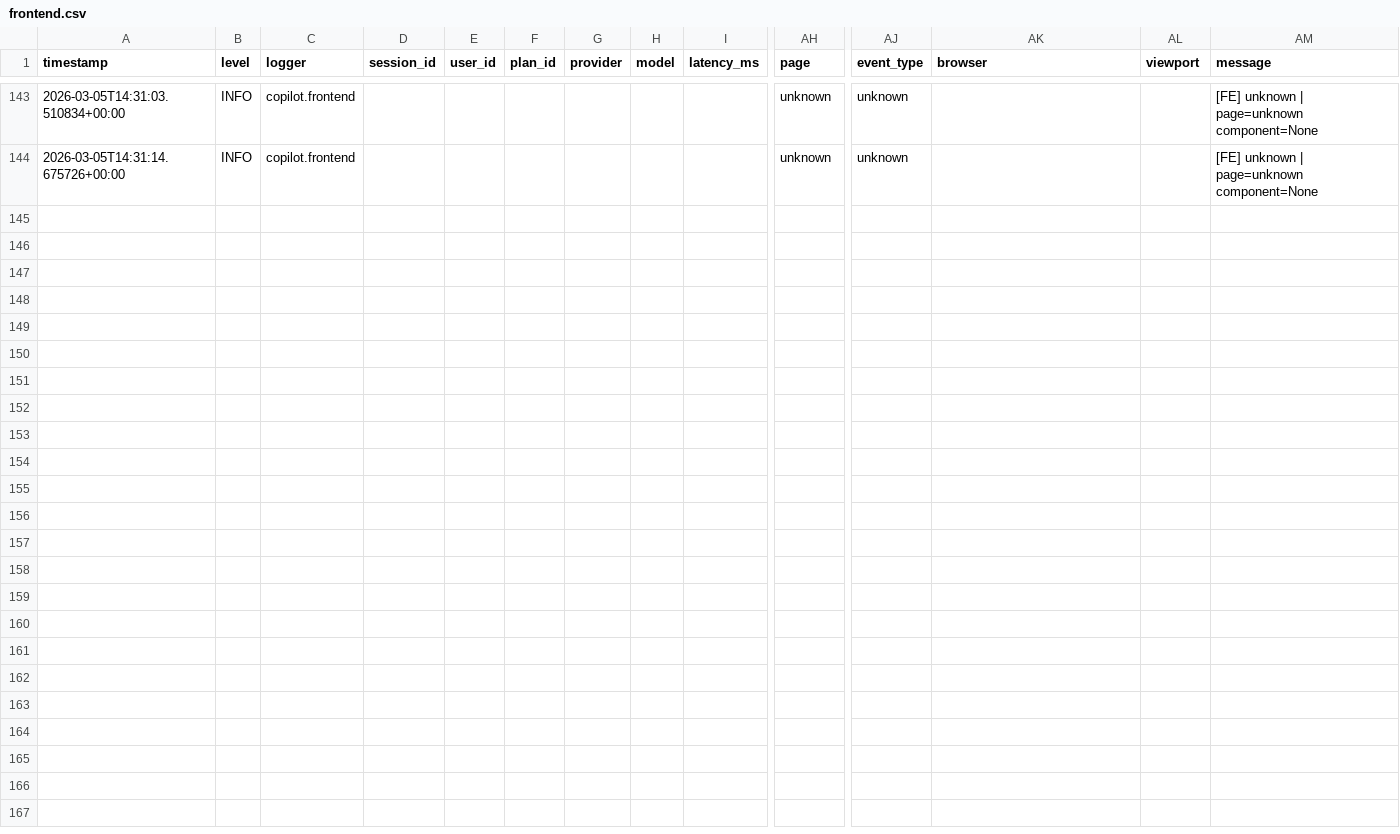
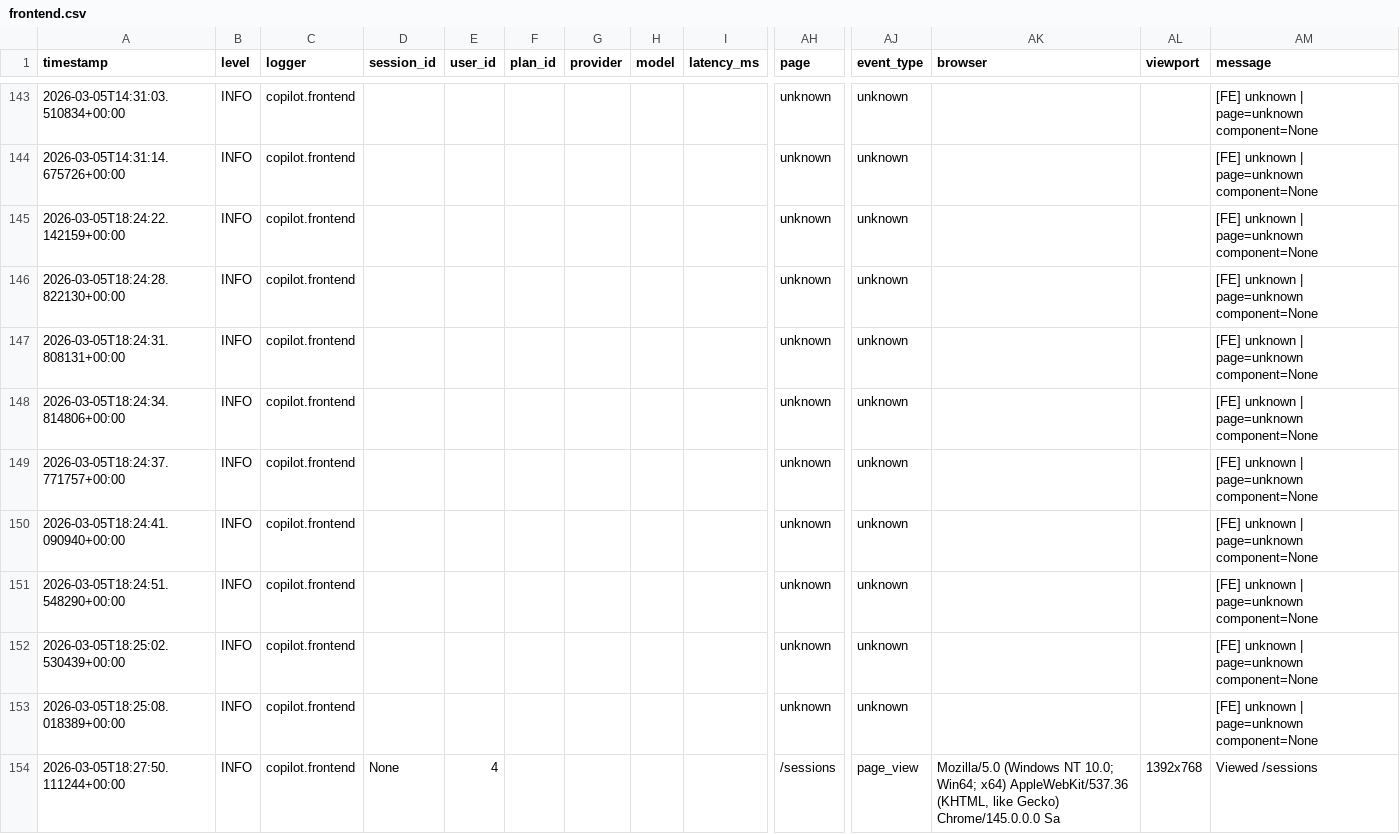
Before and after one commit to sohamjadhav-95/Copilot-For-Data-Science, a CSV file: Copilote for data science/Phase 4 HCI + Deployment/v4.9 Pre-Deployment Preparations/logs_and_debug/csv/frontend.csv, drawn as a sheet; only a part is shown, gaps mark what is left out; rows hold the shown columns only; the diff covers the shown part only; the diff names each change by its address in the sheet, - before the commit and + after, or states it on an @@ line.

```diff
--- a/Copilote for data science/Phase 4 HCI + Deployment/v4.9 Pre-Deployment Preparations/logs_and_debug/csv/frontend.csv
+++ b/Copilote for data science/Phase 4 HCI + Deployment/v4.9 Pre-Deployment Preparations/logs_and_debug/csv/frontend.csv
+row 145: 2026-03-05T18:24:22.142159+00:00 | INFO | copilot.frontend |  |  |  |  |  |  | unknown | unknown |  |  | [FE] unknown | page=unknown component=None
+row 146: 2026-03-05T18:24:28.822130+00:00 | INFO | copilot.frontend |  |  |  |  |  |  | unknown | unknown |  |  | [FE] unknown | page=unknown component=None
+row 147: 2026-03-05T18:24:31.808131+00:00 | INFO | copilot.frontend |  |  |  |  |  |  | unknown | unknown |  |  | [FE] unknown | page=unknown component=None
+row 148: 2026-03-05T18:24:34.814806+00:00 | INFO | copilot.frontend |  |  |  |  |  |  | unknown | unknown |  |  | [FE] unknown | page=unknown component=None
+row 149: 2026-03-05T18:24:37.771757+00:00 | INFO | copilot.frontend |  |  |  |  |  |  | unknown | unknown |  |  | [FE] unknown | page=unknown component=None
+row 150: 2026-03-05T18:24:41.090940+00:00 | INFO | copilot.frontend |  |  |  |  |  |  | unknown | unknown |  |  | [FE] unknown | page=unknown component=None
+row 151: 2026-03-05T18:24:51.548290+00:00 | INFO | copilot.frontend |  |  |  |  |  |  | unknown | unknown |  |  | [FE] unknown | page=unknown component=None
+row 152: 2026-03-05T18:25:02.530439+00:00 | INFO | copilot.frontend |  |  |  |  |  |  | unknown | unknown |  |  | [FE] unknown | page=unknown component=None
+row 153: 2026-03-05T18:25:08.018389+00:00 | INFO | copilot.frontend |  |  |  |  |  |  | unknown | unknown |  |  | [FE] unknown | page=unknown component=None
+row 154: 2026-03-05T18:27:50.111244+00:00 | INFO | copilot.frontend | None | 4 |  |  |  |  | /sessions | page_view | Mozilla/5.0 (Windows NT 10.0; Win64; x64) AppleWebKit/537.36 (KHTML, like Gecko) Chrome/145.0.0.0 Sa | 1392x768 | Viewed /sessions
```
Also changed, not shown: 9 added rows elsewhere in this file, Copilote for data science/Phase 4 HCI + Deployment/v4.9 Pre-Deployment Preparations/logs_and_debug/csv/errors.csv, Copilote for data science/Phase 4 HCI + Deployment/v4.9 Pre-Deployment Preparations/logs_and_debug/csv/user_interactions.csv, 16 other files.
